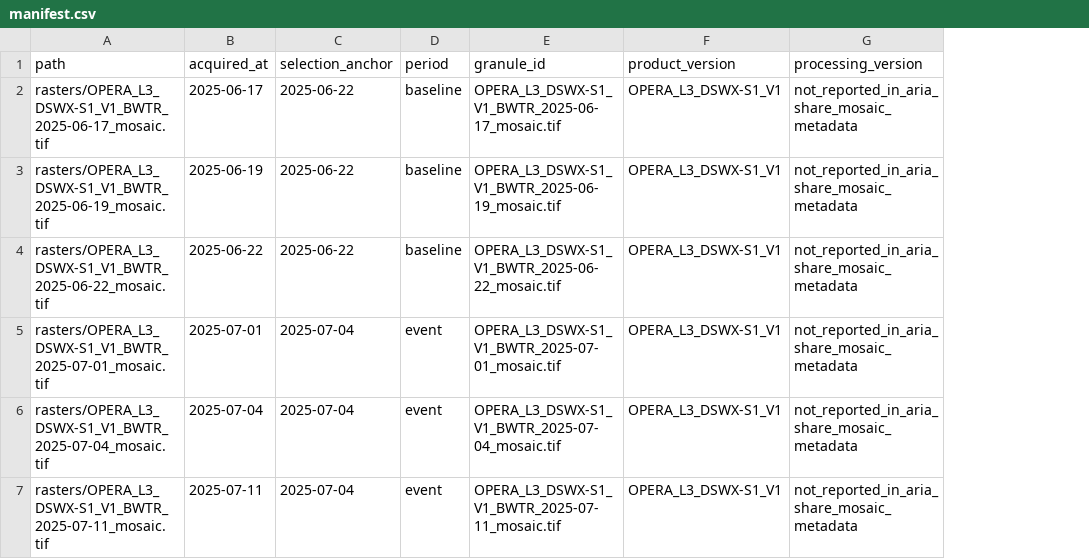
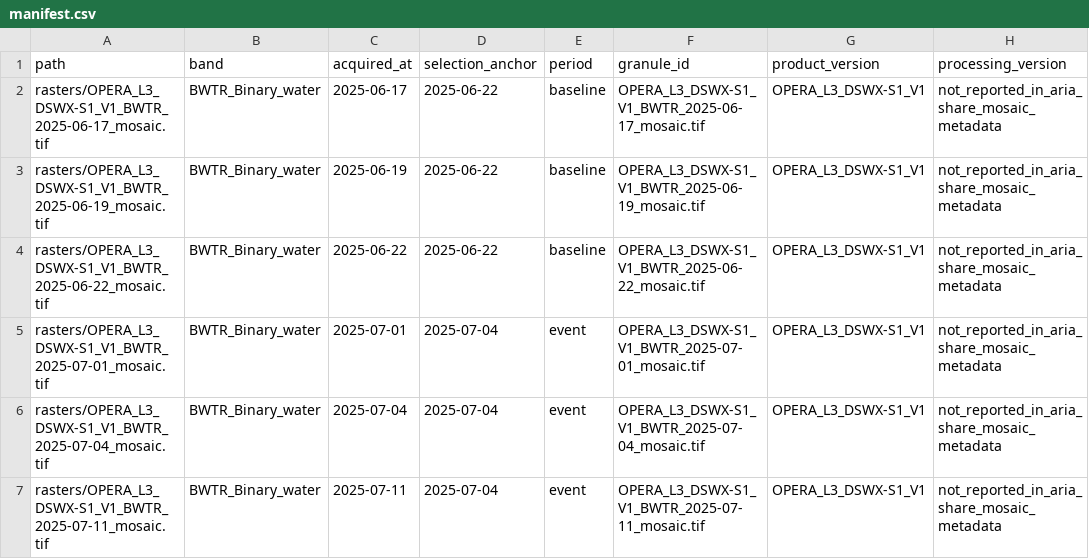
Before and after one commit to Shawdaimarie/atlas-water-screening, a CSV file: outputs/atlas-texas-raster-pilot/manifest.csv, drawn as a sheet; only a part is shown; the diff names each change by its address in the sheet, - before the commit and + after, or states it on an @@ line.

Commit message:
Pin Texas raster pilot band metadata

```diff
--- a/outputs/atlas-texas-raster-pilot/manifest.csv
+++ b/outputs/atlas-texas-raster-pilot/manifest.csv
+column B (band), rows 2-7: all BWTR_Binary_water
```
